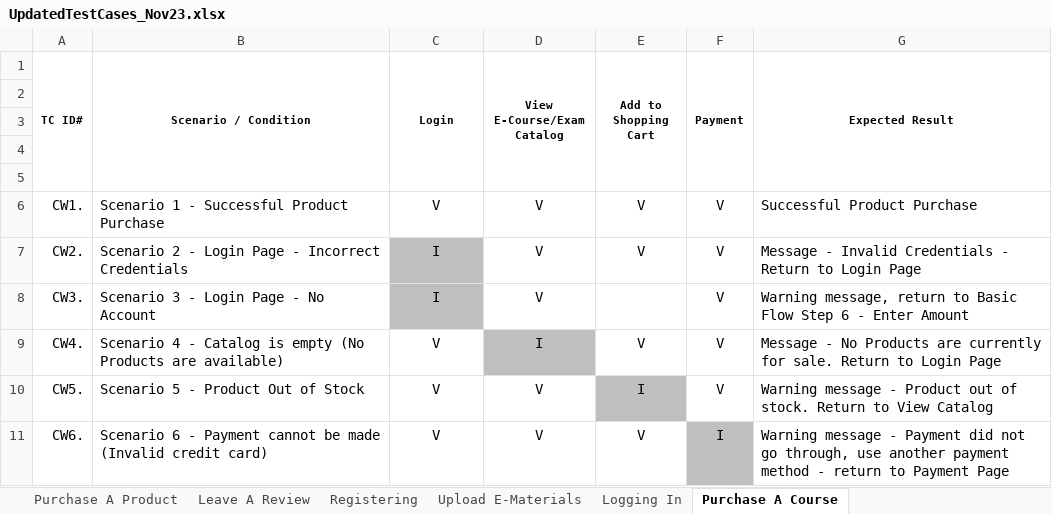
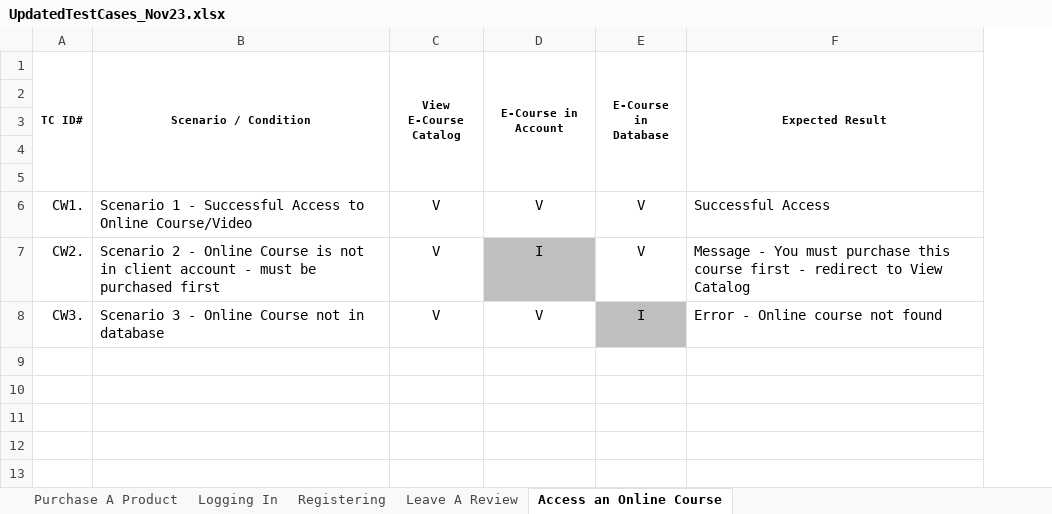
Before and after one commit to sarychuk/MIS418GroupProject, an Excel workbook: UpdatedTestCases_Nov23.xlsx, sheet Access an Online Course, drawn as a sheet; values as stored, in another font and other column widths than the file's, no borders; removed rows and columns are numbered as before the commit, all else as after; the diff names each change by its address in the sheet, - before the commit and + after, or states it on an @@ line.

```diff
--- a/UpdatedTestCases_Nov23.xlsx (sheet Access an Online Course)
+++ b/UpdatedTestCases_Nov23.xlsx (sheet Access an Online Course)
-sheet tab: Purchase A Course
+sheet tab: Access an Online Course
-sheet tab: Upload E-Materials
@@ sheet tab order changed: Purchase A Product | Logging In | Registering | Leave A Review | Access an Online Course @@
-column F (Payment), row 6: V; rows 9-10: V | V
-C1: Login
+C1: View E-Course Catalog
-D1: View E-Course/Exam Catalog
+D1: E-Course in Account
-E1: Add to Shopping Cart
+E1: E-Course in Database
-B6 (Scenario / Condition): …- Successful Product Purchase
+B6 (Scenario / Condition): …- Successful Access to Online Course/Video
-F6 (Expected Result): Successful Product Purchase
+F6 (Expected Result): Successful Access
-row 7: CW2. | Scenario 2 - Login Page - Incorrect Credentials | I | V | V | V | Message - Invalid Credentials - Return to Login Page
-row 8: CW3. | Scenario 3 - Login Page - No Account | I | V |  | V | Warning message, return to Basic Flow Step 6 - Enter Amount
-A7 (TC ID#): CW4.
+A7 (TC ID#): CW2.
-B7 (Scenario / Condition): Scenario 4 - Catalog is empty (No Products are available)
+B7 (Scenario / Condition): Scenario 2 - Online Course is not in client account - must be purchased first
-F7 (Expected Result): Message - No Products are currently for sale. Return to Login Page
+F7 (Expected Result): Message - You must purchase this course first - redirect to View Catalog
-A8 (TC ID#): CW5.
+A8 (TC ID#): CW3.
-B8 (Scenario / Condition): Scenario 5 - Product Out of Stock
+B8 (Scenario / Condition): Scenario 3 - Online Course not in database
-F8 (Expected Result): Warning message - Product out of stock. Return to View Catalog
+F8 (Expected Result): Error - Online course not found
-row 11: CW6. | Scenario 6 - Payment cannot be made (Invalid credit card) | V | V | V | I | Warning message - Payment did not go through, use another payment method - return to Payment Page
```
Also changed, not shown: sheet Leave A Review, sheet Purchase A Product, 1 other file.
